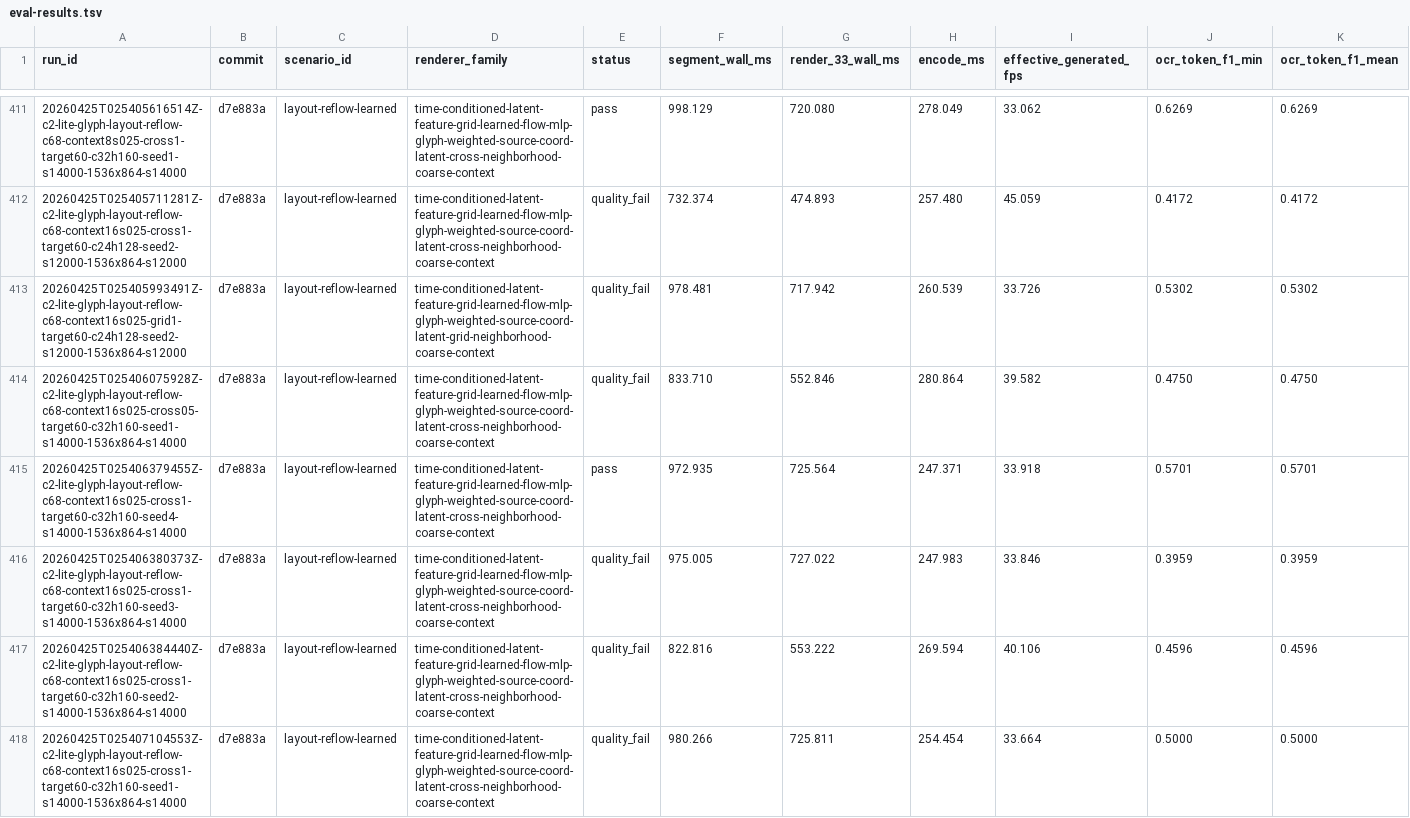
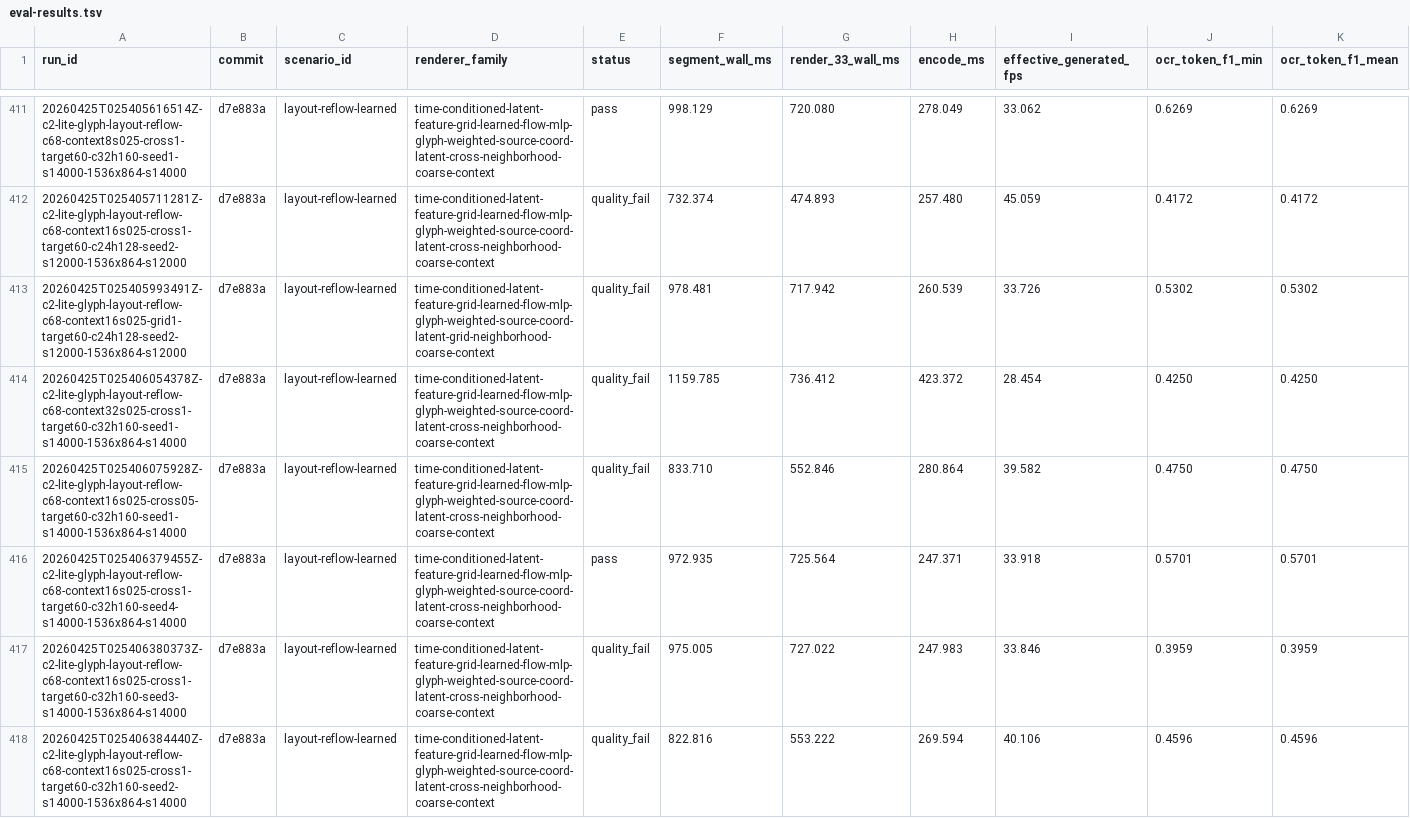
Before and after one commit to dennisonbertram/flipbook-research, a TSV file: docs/experiments/track-c/eval-results.tsv, drawn as a sheet; only a part is shown, gaps mark what is left out; the shorter side is filled out with more unchanged rows; rows hold the shown columns only; the diff covers the shown part only; the diff names each change by its address in the sheet, - before the commit and + after, or states it on an @@ line.

Commit message:
Add Track C C69 light context robustness sweep

```diff
--- a/docs/experiments/track-c/eval-results.tsv
+++ b/docs/experiments/track-c/eval-results.tsv
+row 414: 20260425T025406054378Z-c2-lite-glyph-layout-reflow-c68-context32s025-cross1-target60-c32h160-seed1-s14000-1536x864-s14000 | d7e883a | layout-reflow-learned | time-conditioned-latent-feature-grid-learned-flow-mlp-glyph-weighted-source-coord-latent-cross-neighborhood-coarse-context | quality_fail | 1159.785 | 736.412 | 423.372 | 28.454 | 0.4250 | 0.4250
```
Also changed, not shown: 1 added row elsewhere in this file, docs/experiments/track-c/results.tsv, 3 other files.
